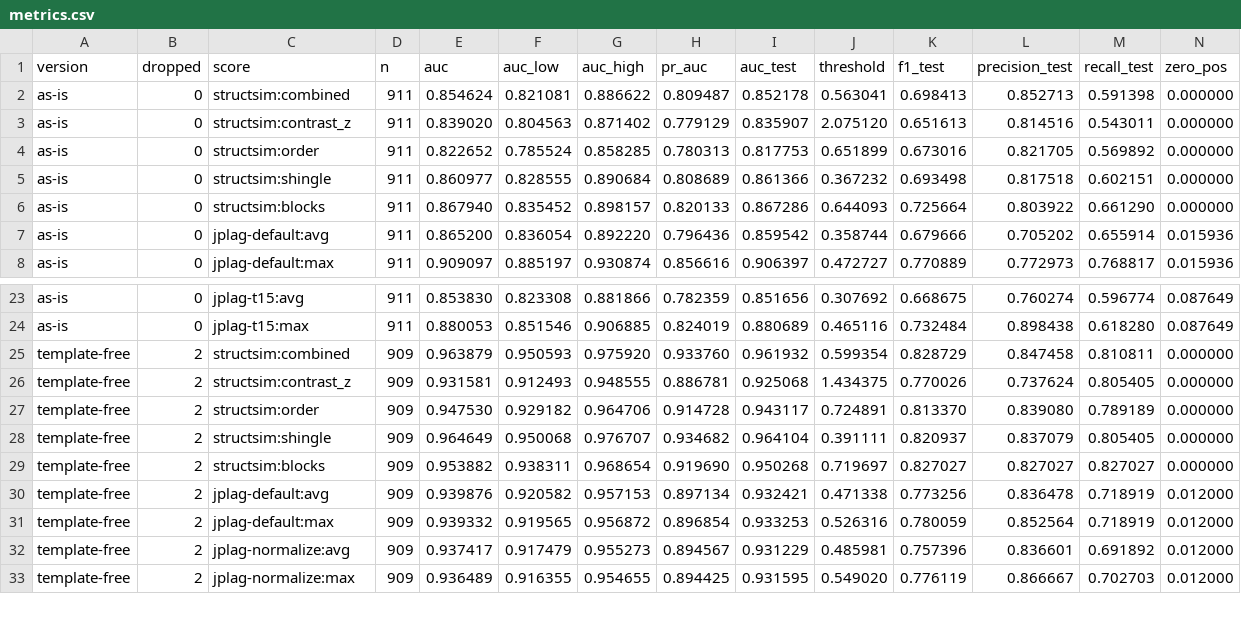
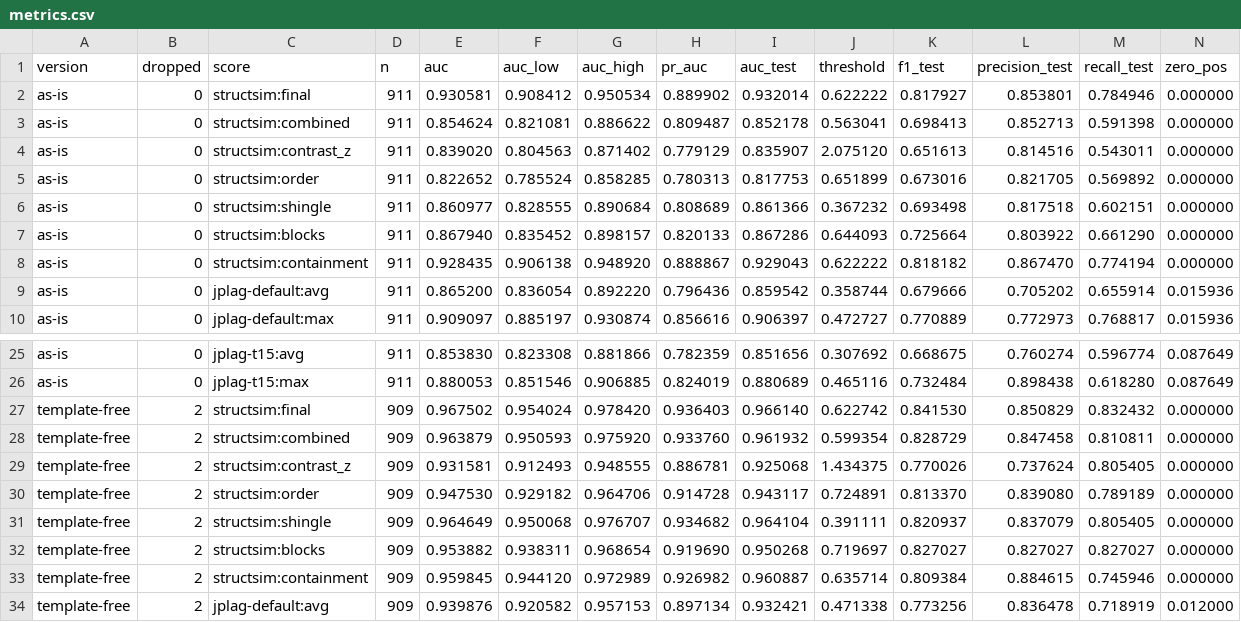
Before and after one commit to ITMO-Red-Team/IntegrityLens, a CSV file: research/two/results/tables/metrics.csv, drawn as a sheet; only a part is shown, gaps mark what is left out; the shorter side is filled out with more unchanged rows; rows hold the shown columns only; the diff names each change by its address in the sheet, - before the commit and + after, or states it on an @@ line.

```diff
--- a/research/two/results/tables/metrics.csv
+++ b/research/two/results/tables/metrics.csv
+row 2: as-is | 0 | structsim:final | 911 | 0.930581 | 0.908412 | 0.950534 | 0.889902 | 0.932014 | 0.622222 | 0.817927 | 0.853801 | 0.784946 | 0.000000
+row 8: as-is | 0 | structsim:containment | 911 | 0.928435 | 0.906138 | 0.948920 | 0.888867 | 0.929043 | 0.622222 | 0.818182 | 0.867470 | 0.774194 | 0.000000
+row 27: template-free | 2 | structsim:final | 909 | 0.967502 | 0.954024 | 0.978420 | 0.936403 | 0.966140 | 0.622742 | 0.841530 | 0.850829 | 0.832432 | 0.000000
+row 33: template-free | 2 | structsim:containment | 909 | 0.959845 | 0.944120 | 0.972989 | 0.926982 | 0.960887 | 0.635714 | 0.809384 | 0.884615 | 0.745946 | 0.000000
```
Also changed, not shown: research/two/results/tables/length_ratio.csv, research/two/results/tables/stats.csv, 30 other files.
